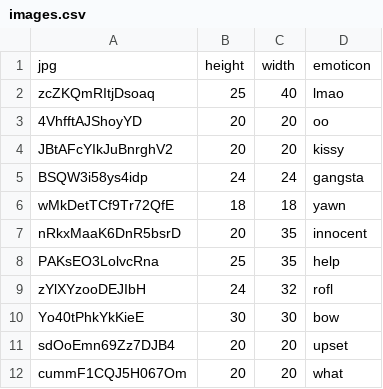
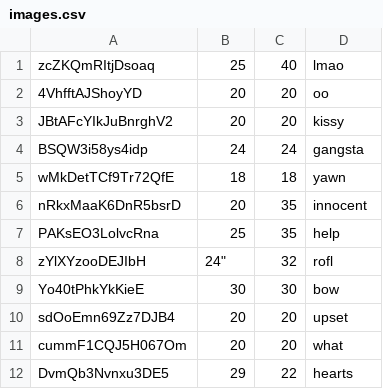
Before and after one commit to noud/images, a CSV file: database/data/images.csv, drawn as a sheet; only a part is shown; the shorter side is filled out with more unchanged rows; removed rows and columns are numbered as before the commit, all else as after; the diff names each change by its address in the sheet, - before the commit and + after, or states it on an @@ line.

Commit message:
images cleanup

```diff
--- a/database/data/images.csv
+++ b/database/data/images.csv
-row 1: jpg | height | width | emoticon
-B8: 24
+B8: 24"
```
Also changed, not shown: database/data/accounts.csv, 12 other files.
